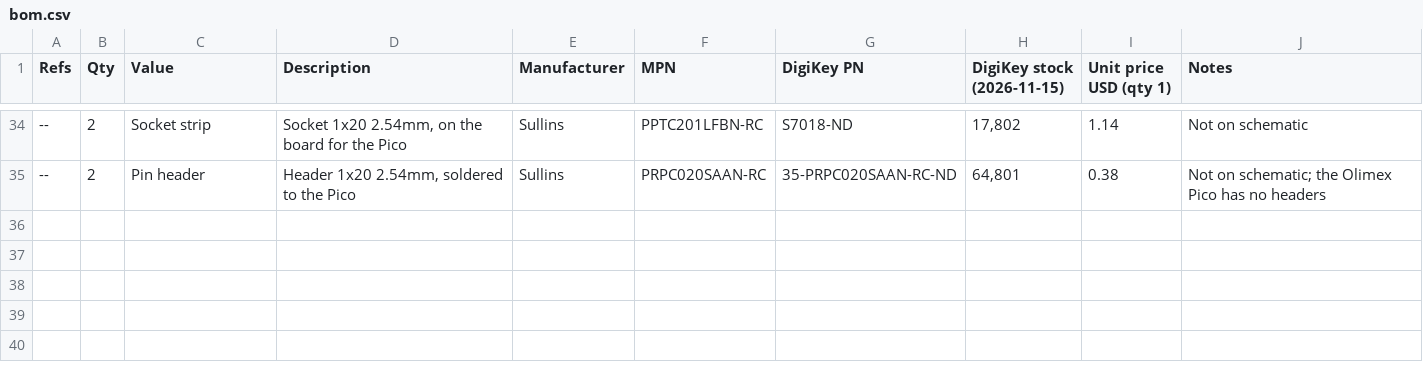
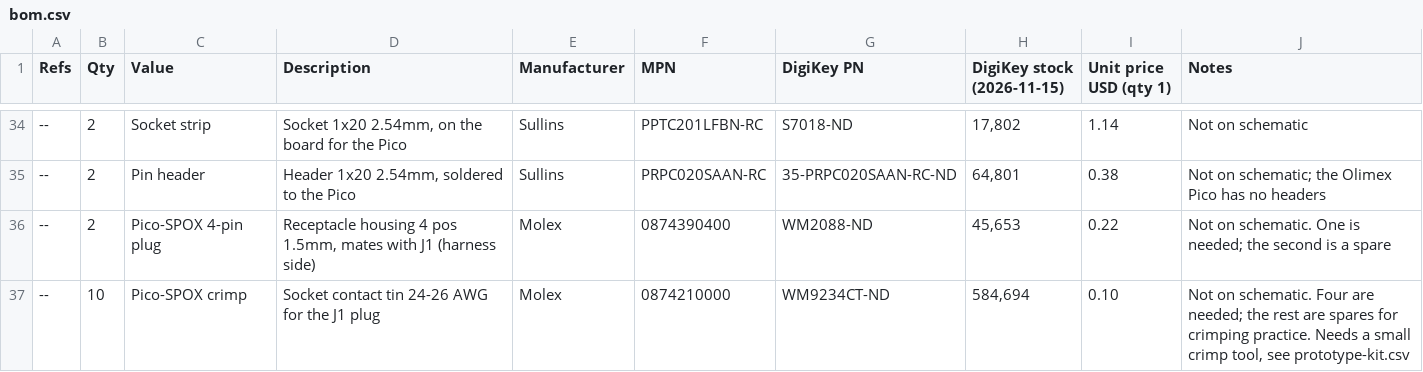
Before and after one commit to mxmrsn/vw-can-sniffer, a CSV file: hardware/pico2w/pcb/bom/bom.csv, drawn as a sheet; only a part is shown, gaps mark what is left out; the diff names each change by its address in the sheet, - before the commit and + after, or states it on an @@ line.

Commit message:
BOM: add J1 harness parts and a prototype kit list
Molex Pico-SPOX housing and crimp contacts (DigiKey, in stock) join the
BOM and cart file. prototype-kit.csv lists everything off the board
needed to build and test one prototype: OBD plug, cables, CAN adapter,
PCB fabrication and bench equipment. Regenerated the changed PDFs.

```diff
--- a/hardware/pico2w/pcb/bom/bom.csv
+++ b/hardware/pico2w/pcb/bom/bom.csv
+row 36: -- | 2 | Pico-SPOX 4-pin plug | Receptacle housing 4 pos 1.5mm, mates with J1 (harness side) | Molex | 0874390400 | WM2088-ND | 45,653 | 0.22 | Not on schematic. One is needed; the second is a spare
+row 37: -- | 10 | Pico-SPOX crimp | Socket contact tin 24-26 AWG for the J1 plug | Molex | 0874210000 | WM9234CT-ND | 584,694 | 0.10 | Not on schematic. Four are needed; the rest are spares for crimping practice. Needs a small crimp tool, see prototype-kit.csv
```
Also changed, not shown: hardware/pico2w/pcb/bom/digikey-cart-1-board.csv, 7 other files.
